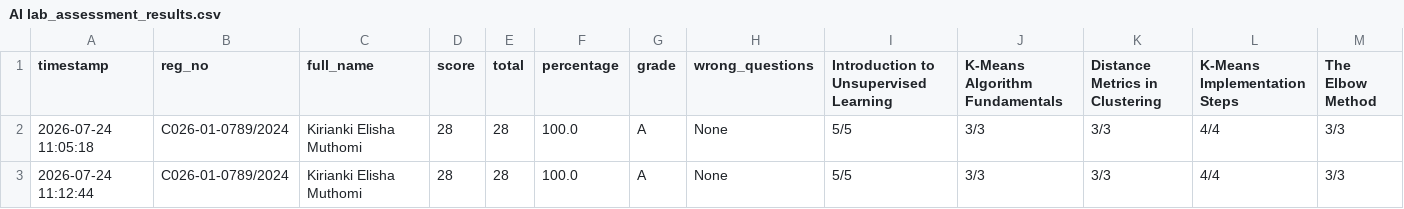
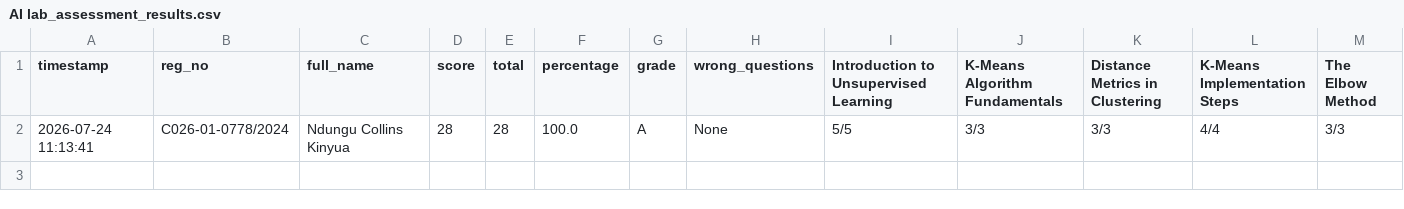
Before and after one commit to sirrom/3rd-year-assignment-, a CSV file: lab_kMeans/AI lab_assessment_results.csv, drawn as a sheet; only a part is shown; removed rows and columns are numbered as before the commit, all else as after; rows hold the shown columns only; the diff names each change by its address in the sheet, - before the commit and + after, or states it on an @@ line.

Commit message:
Update AI lab_assessment_results.csv

```diff
--- a/lab_kMeans/AI lab_assessment_results.csv
+++ b/lab_kMeans/AI lab_assessment_results.csv
-row 2: 2026-07-24 11:05:18 | C026-01-0789/2024 | Kirianki Elisha Muthomi | 28 | 28 | 100.0 | A | None | 5/5 | 3/3 | 3/3 | 4/4 | 3/3
-A2 (timestamp): 2026-07-24 11:12:44
+A2 (timestamp): 2026-07-24 11:13:41
-B2 (reg_no): C026-01-0789/2024
+B2 (reg_no): C026-01-0778/2024
-C2 (full_name): Kirianki Elisha Muthomi
+C2 (full_name): Ndungu Collins Kinyua
```
